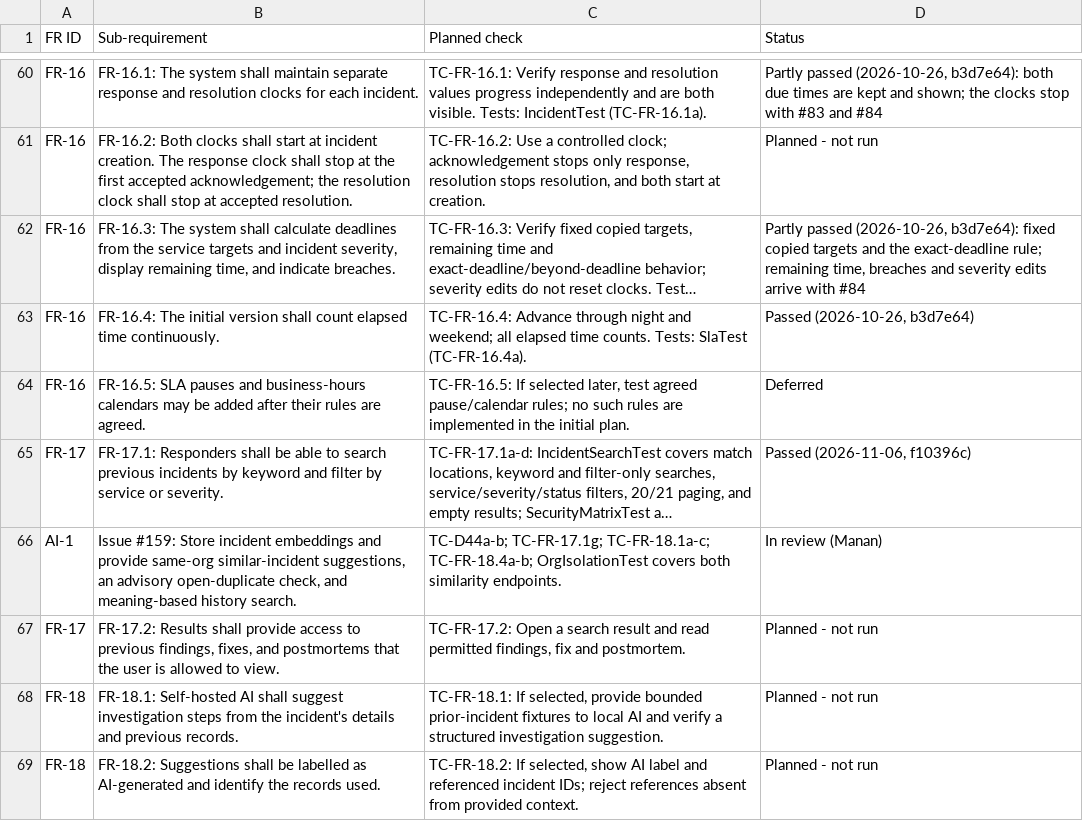
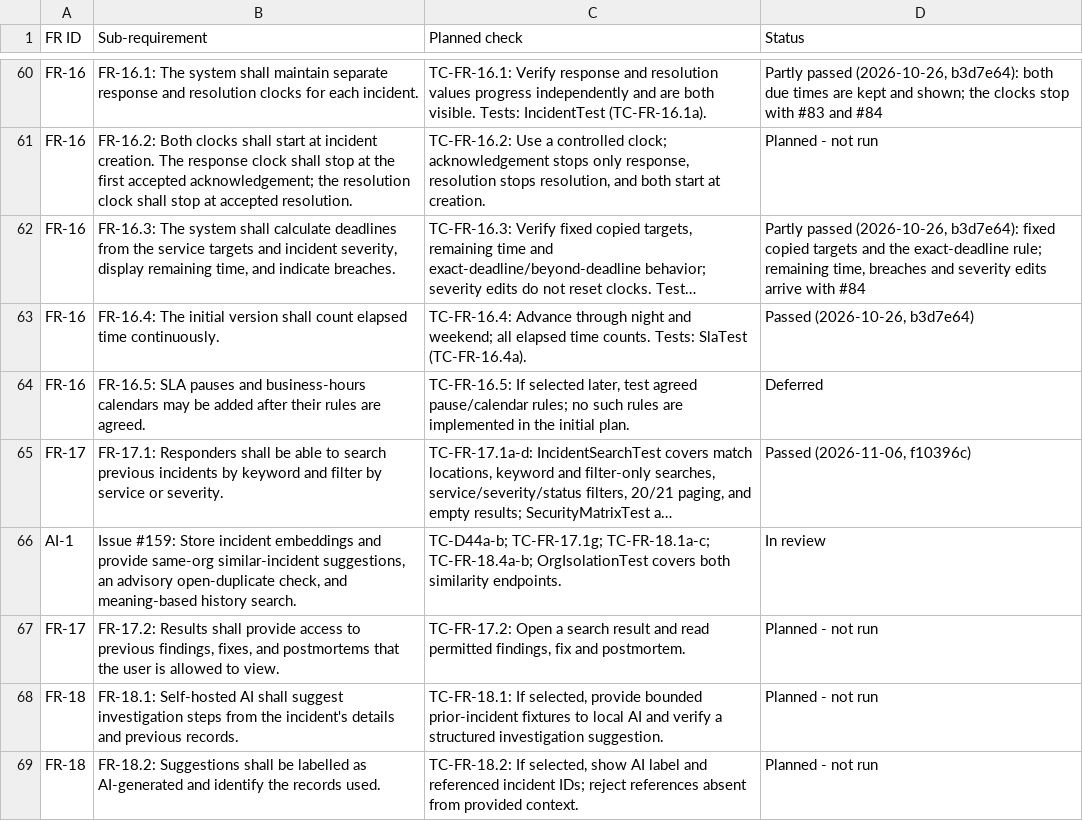
Before and after one commit to Shane07p/DevOps-Incident-Management-System, a CSV file: docs/4-testing/traceability.csv, drawn as a sheet; only a part is shown, gaps mark what is left out; long unchanged cells end in …; the diff names each change by its address in the sheet, - before the commit and + after, or states it on an @@ line.

Commit message:
docs(testing): record Issue 159 verification

```diff
--- a/docs/4-testing/traceability.csv
+++ b/docs/4-testing/traceability.csv
-D66 (Status): In review (Manan)
+D66 (Status): In review
```
